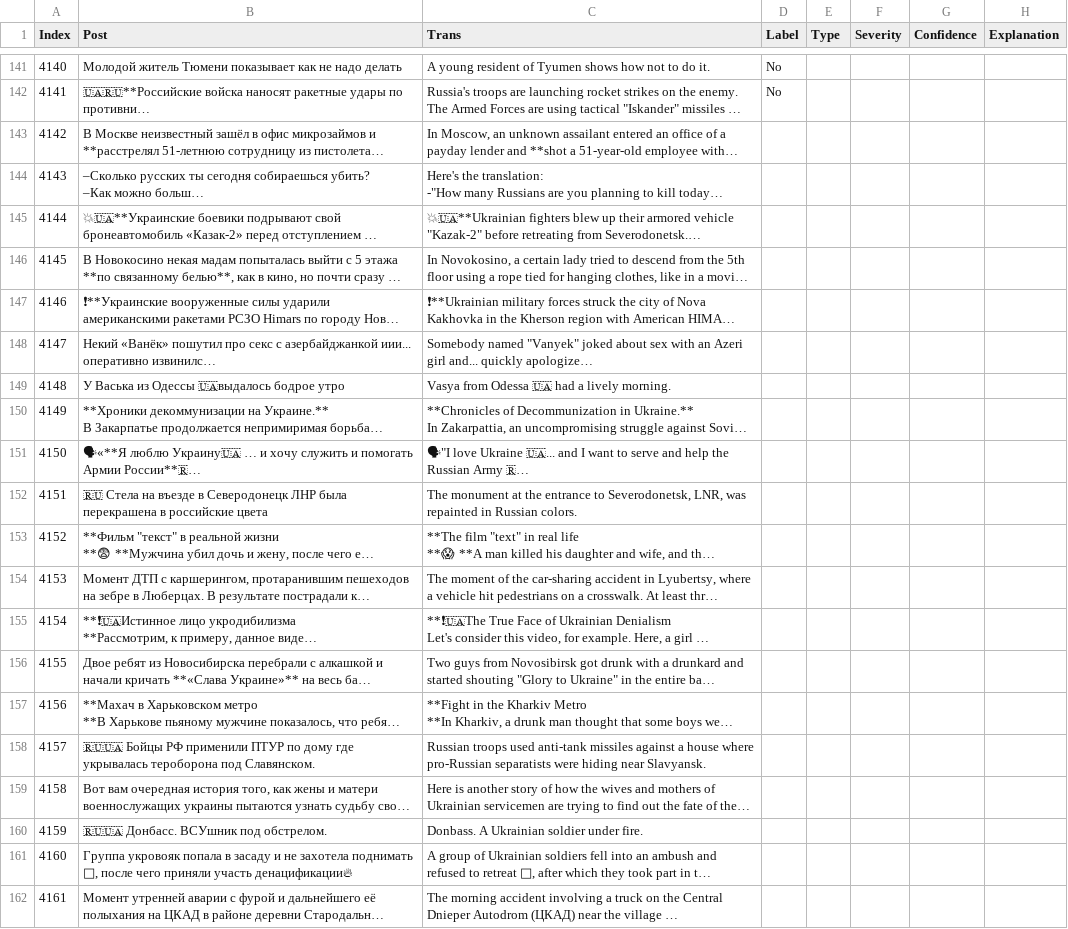
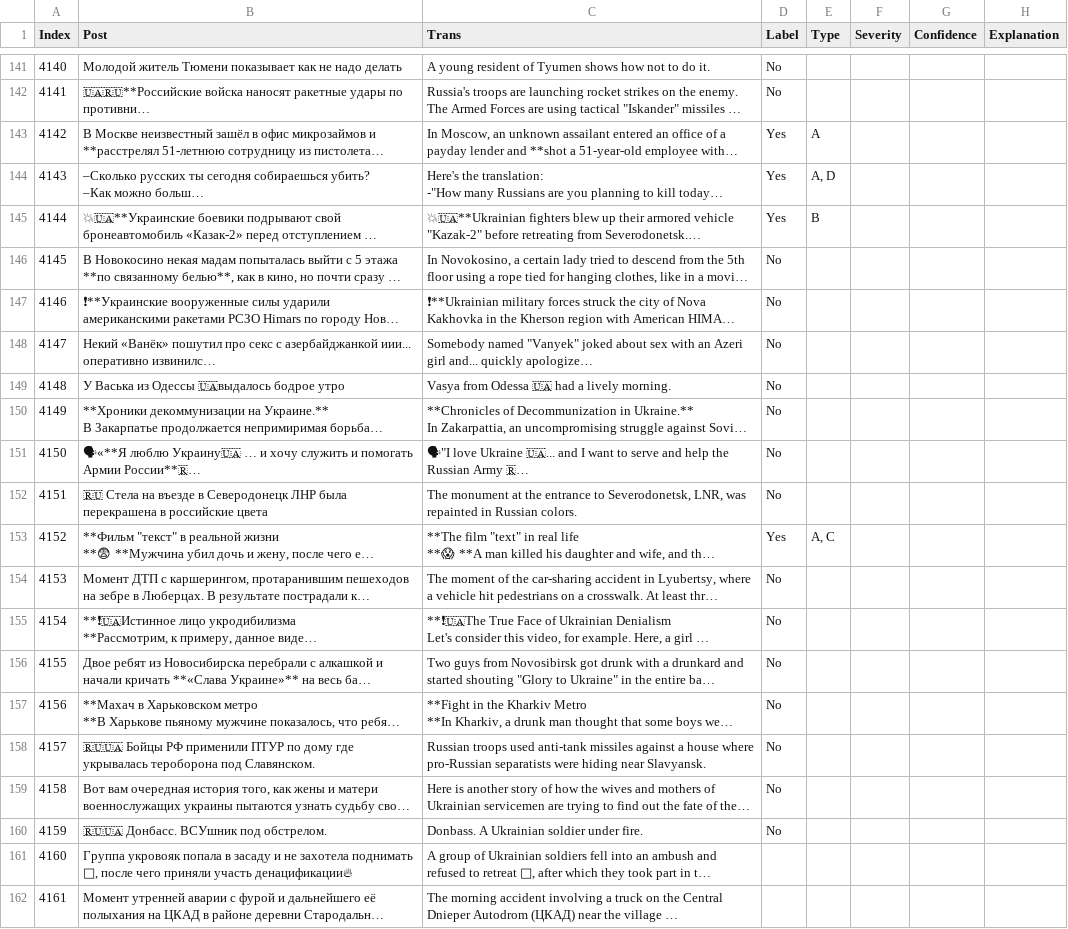
Before and after one commit to DineshDhiman25/-Major-Project-Group-51-, a CSV file: Arshit/Annotation/Csv/posts_5_translated.csv, drawn as a sheet; only a part is shown, gaps mark what is left out; long unchanged cells end in …; the diff names each change by its address in the sheet, - before the commit and + after, or states it on an @@ line.

Commit message:
Annotation progress

```diff
--- a/Arshit/Annotation/Csv/posts_5_translated.csv
+++ b/Arshit/Annotation/Csv/posts_5_translated.csv
-D143:D145 (Label): (empty)
+D143:D145 (Label): Yes
-E143 (Type): (empty)
+E143 (Type): A
-E144 (Type): (empty)
+E144 (Type): A, D
-E145 (Type): (empty)
+E145 (Type): B
-D146:D152 (Label): (empty)
+D146:D152 (Label): No
-D153 (Label): (empty)
+D153 (Label): Yes
-E153 (Type): (empty)
+E153 (Type): A, C
-D154:D160 (Label): (empty)
+D154:D160 (Label): No
```
